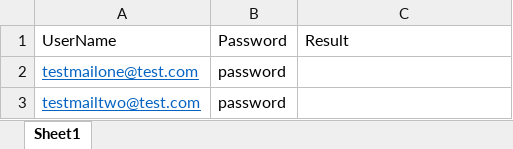
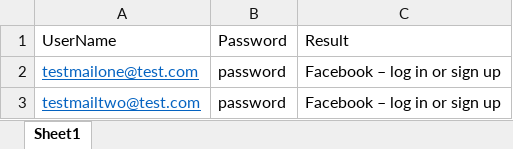
Before and after one commit to Vaishnavi-Shelke/Manipal, an Excel workbook: TestData.xlsx, sheet Sheet1, drawn as a sheet; values as stored, in another font and other column widths than the file's, no borders; the diff names each change by its address in the sheet, - before the commit and + after, or states it on an @@ line.

```diff
--- a/TestData.xlsx (sheet Sheet1)
+++ b/TestData.xlsx (sheet Sheet1)
-C2:C3: (empty)
+C2:C3: Facebook – log in or sign up
```
Also changed, not shown: 47 other files.
